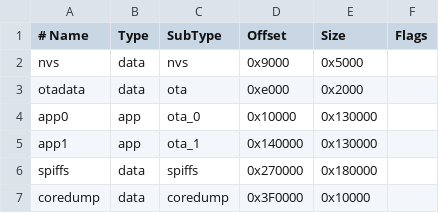
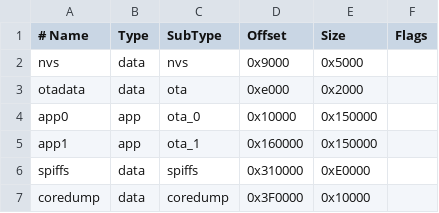
Before and after one commit to jrsphoto/clevercoffee-teensy, a CSV file: partitions_4M.csv, drawn as a sheet.

Commit message:
increase partition for code by 100kb (taken from filesystem)

```diff
--- a/partitions_4M.csv
+++ b/partitions_4M.csv
@@ -3,5 +3,5 @@ nvs,      data, nvs,     0x9000,  0x5000,
 otadata,  data, ota,     0xe000,  0x2000,
-app0,     app,  ota_0,   0x10000, 0x130000,
-app1,     app,  ota_1,   0x140000,0x130000,
-spiffs,   data, spiffs,  0x270000,0x180000,
+app0,     app,  ota_0,   0x10000, 0x150000,
+app1,     app,  ota_1,   0x160000,0x150000,
+spiffs,   data, spiffs,  0x310000,0xE0000,
 coredump, data, coredump,0x3F0000,0x10000,
```
